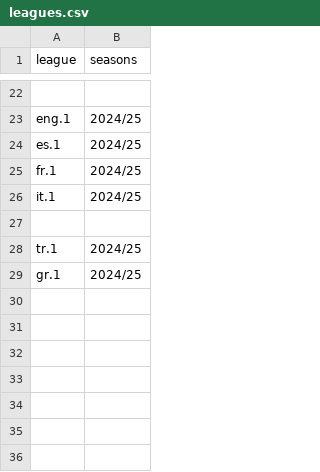
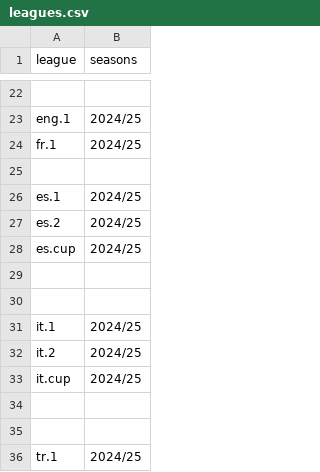
Before and after one commit to yorobot/sport.db.more, a CSV file: up/leagues.csv, drawn as a sheet; only a part is shown, gaps mark what is left out; the shorter side is filled out with more unchanged rows; addresses are those after the commit; the diff names each change by its address in the sheet, - before the commit and + after, or states it on an @@ line.

```diff
--- a/up/leagues.csv
+++ b/up/leagues.csv
+row 24: fr.1 | 2024/25
+row 25: (empty)
-A27 (league): fr.1
+A27 (league): es.2
+row 28: es.cup | 2024/25
+row 29: (empty)
+row 30: (empty)
+row 32: it.2 | 2024/25
+row 33: it.cup | 2024/25
+row 34: (empty)
```
Also changed, not shown: sportdb-writers/config/leagues_america.csv, sportdb-writers/config/leagues_europe.csv, 2 other files.
